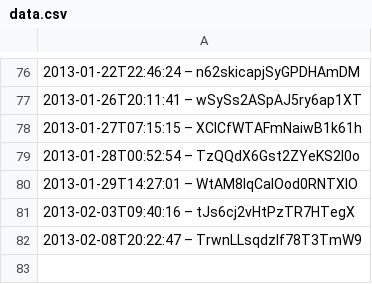
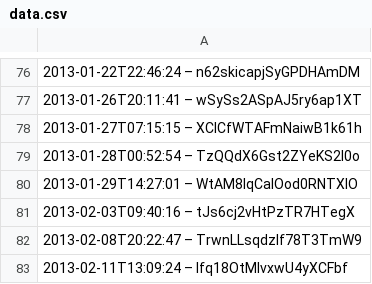
Before and after one commit to slunfuedrac/arbitrage-bot, a CSV file: data.csv, drawn as a sheet; only a part is shown, gaps mark what is left out.

```diff
--- a/data.csv
+++ b/data.csv
@@ -82 +82,2 @@
 2013-02-08T20:22:47 – TrwnLLsqdzIf78T3TmW9
+2013-02-11T13:09:24 – Ifq18OtMlvxwU4yXCFbf
```
